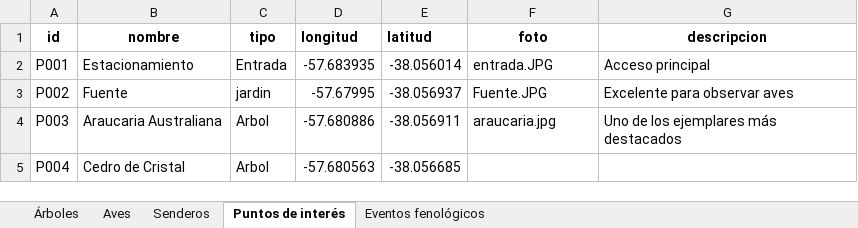
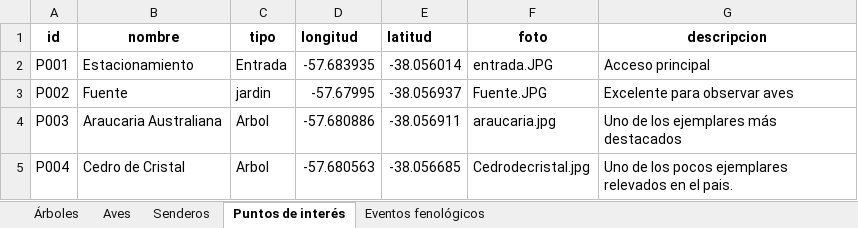
Before and after one commit to estancialaconstanciamdq/arboretum, an Excel workbook: data/Arboretum_Master.xlsx, sheet Puntos de interés, drawn as a sheet; values as stored, in another font and other column widths than the file's, no borders; the diff names each change by its address in the sheet, - before the commit and + after, or states it on an @@ line.

```diff
--- a/data/Arboretum_Master.xlsx (sheet Puntos de interés)
+++ b/data/Arboretum_Master.xlsx (sheet Puntos de interés)
-F5 (foto): (empty)
+F5 (foto): Cedrodecristal.jpg
-G5 (descripcion): (empty)
+G5 (descripcion): Uno de los pocos ejemplares relevados en el pais.
```
Also changed, not shown: sheet Árboles, 3 other files.
